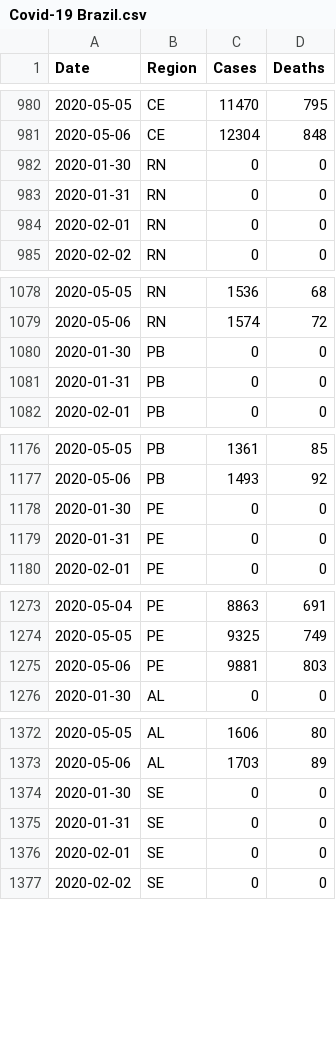
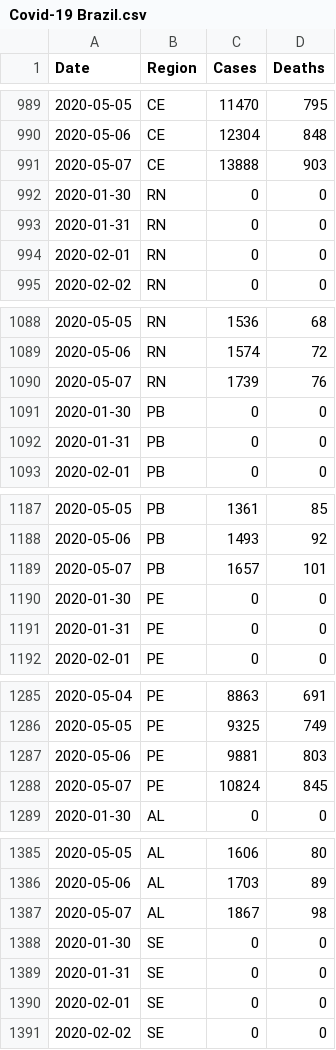
Before and after one commit to luiz290788/covid19-brazil, a CSV file: src/data/Covid-19 Brazil.csv, drawn as a sheet; only a part is shown, gaps mark what is left out; the diff covers the shown part only.

```diff
--- a/src/data/Covid-19 Brazil.csv
+++ b/src/data/Covid-19 Brazil.csv
@@ -981,2 +990,3 @@ Date,Region,Cases,Deaths
 2020-05-06,CE,12304,848
+2020-05-07,CE,13888,903
 2020-01-30,RN,0,0
@@ -1079,2 +1089,3 @@ Date,Region,Cases,Deaths
 2020-05-06,RN,1574,72
+2020-05-07,RN,1739,76
 2020-01-30,PB,0,0
@@ -1177,2 +1188,3 @@ Date,Region,Cases,Deaths
 2020-05-06,PB,1493,92
+2020-05-07,PB,1657,101
 2020-01-30,PE,0,0
@@ -1275,2 +1287,3 @@ Date,Region,Cases,Deaths
 2020-05-06,PE,9881,803
+2020-05-07,PE,10824,845
 2020-01-30,AL,0,0
@@ -1373,2 +1386,3 @@ Date,Region,Cases,Deaths
 2020-05-06,AL,1703,89
+2020-05-07,AL,1867,98
 2020-01-30,SE,0,0
```
Also changed, not shown: 22 added rows and 1 edited cell elsewhere in this file.
